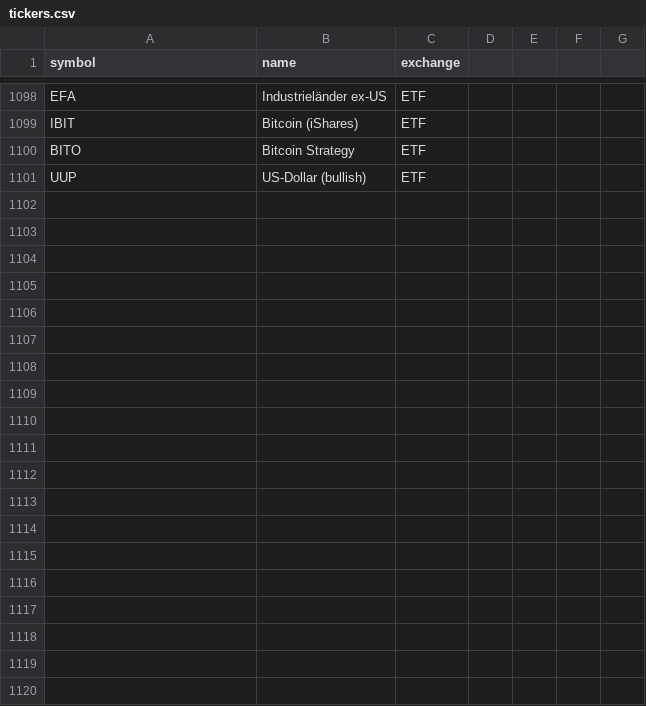
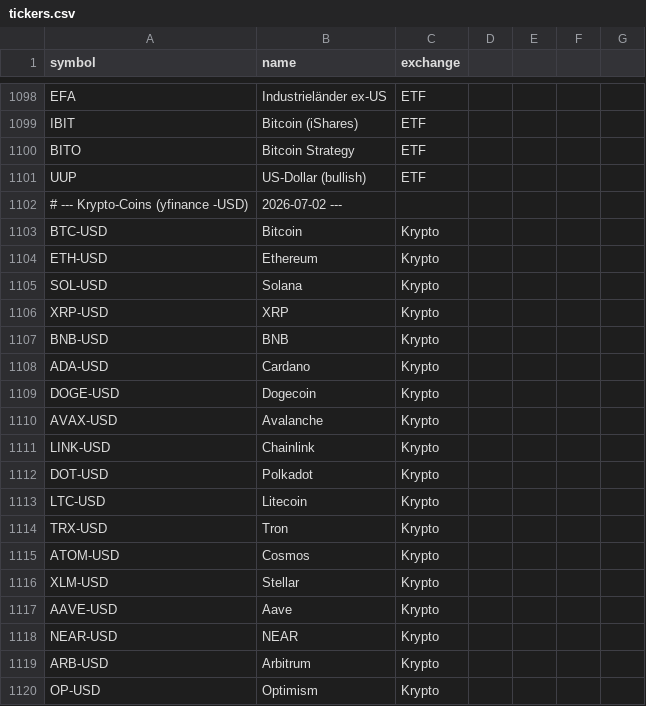
Before and after one commit to ththom1985/stock-radar, a CSV file: data/tickers.csv, drawn as a sheet; only a part is shown, gaps mark what is left out.

Commit message:
Krypto-Ebene: 18 Coins (BTC/ETH/SOL/XRP... als -USD, kein Land/keine Bilanz -> technisch bewertet, orange Krypto-Badge) + Krypto-Aktien/ETFs (MARA/RIOT/MSTR/COIN/IBIT...) getaggt. Bitcoin-Trend als Rueckenwind auf Krypto-Aktien/Miner (+-6 ELO). geo: -USD -> kein Flag. Universum 1092

```diff
--- a/data/tickers.csv
+++ b/data/tickers.csv
@@ -1101 +1101,20 @@ BITO,Bitcoin Strategy,ETF
 UUP,US-Dollar (bullish),ETF
+# --- Krypto-Coins (yfinance -USD), 2026-07-02 ---
+BTC-USD,Bitcoin,Krypto
+ETH-USD,Ethereum,Krypto
+SOL-USD,Solana,Krypto
+XRP-USD,XRP,Krypto
+BNB-USD,BNB,Krypto
+ADA-USD,Cardano,Krypto
+DOGE-USD,Dogecoin,Krypto
+AVAX-USD,Avalanche,Krypto
+LINK-USD,Chainlink,Krypto
+DOT-USD,Polkadot,Krypto
+LTC-USD,Litecoin,Krypto
+TRX-USD,Tron,Krypto
+ATOM-USD,Cosmos,Krypto
+XLM-USD,Stellar,Krypto
+AAVE-USD,Aave,Krypto
+NEAR-USD,NEAR,Krypto
+ARB-USD,Arbitrum,Krypto
+OP-USD,Optimism,Krypto
```
Also changed, not shown: 11 other files.
